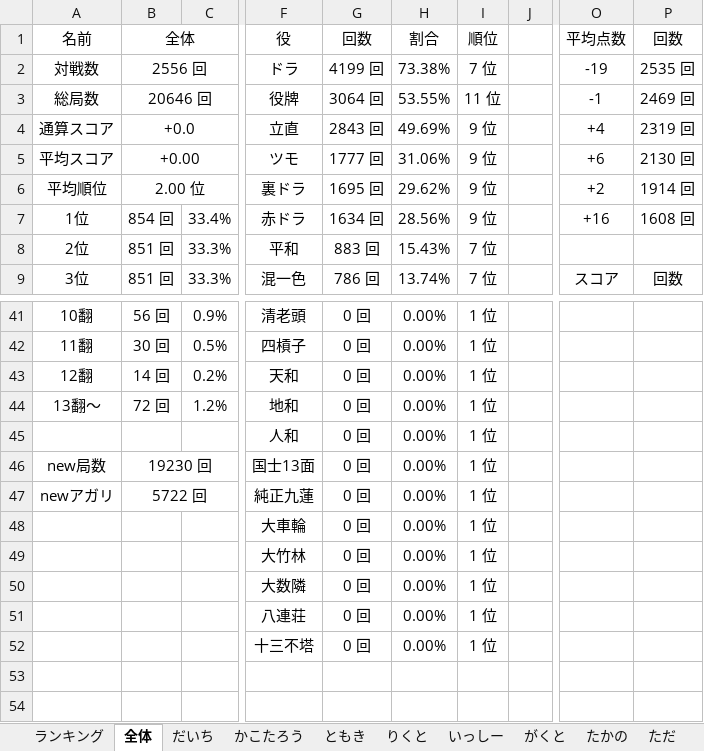
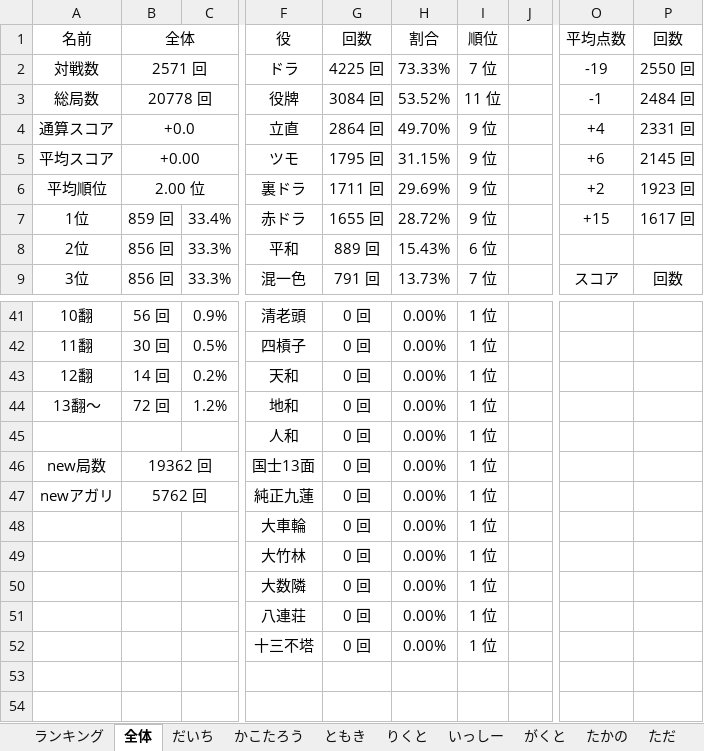
Before and after one commit to daicho/mahjong, an Excel workbook: 麻雀同好会All/成績All.xlsm, sheet 全体, drawn as a sheet; only a part is shown, gaps mark what is left out; values as stored, in another font and other column widths than the file's, no borders; charts and pictures not drawn; the diff covers the shown part only; the diff names each change by its address in the sheet, - before the commit and + after, or states it on an @@ line.

```diff
--- a/麻雀同好会All/成績All.xlsm (sheet 全体)
+++ b/麻雀同好会All/成績All.xlsm (sheet 全体)
-B2 (全体): 2556 回
+B2 (全体): 2571 回
-G2 (回数): 4199 回
+G2 (回数): 4225 回
-H2 (割合): 73.38%
+H2 (割合): 73.33%
-P2 (回数): 2535 回
+P2 (回数): 2550 回
-B3 (全体): 20646 回
+B3 (全体): 20778 回
-G3 (回数): 3064 回
+G3 (回数): 3084 回
-H3 (割合): 53.55%
+H3 (割合): 53.52%
-P3 (回数): 2469 回
+P3 (回数): 2484 回
-G4 (回数): 2843 回
+G4 (回数): 2864 回
-H4 (割合): 49.69%
+H4 (割合): 49.70%
-P4 (回数): 2319 回
+P4 (回数): 2331 回
-G5 (回数): 1777 回
+G5 (回数): 1795 回
-H5 (割合): 31.06%
+H5 (割合): 31.15%
-P5 (回数): 2130 回
+P5 (回数): 2145 回
-G6 (回数): 1695 回
+G6 (回数): 1711 回
-H6 (割合): 29.62%
+H6 (割合): 29.69%
-P6 (回数): 1914 回
+P6 (回数): 1923 回
-B7 (全体): 854 回
+B7 (全体): 859 回
-G7 (回数): 1634 回
+G7 (回数): 1655 回
-H7 (割合): 28.56%
+H7 (割合): 28.72%
-O7 (平均点数): +16
+O7 (平均点数): +15
-P7 (回数): 1608 回
+P7 (回数): 1617 回
-B8:B9 (全体): 851 回
+B8:B9 (全体): 856 回
-G8 (回数): 883 回
+G8 (回数): 889 回
-I8 (順位): 7 位
+I8 (順位): 6 位
-G9 (回数): 786 回
+G9 (回数): 791 回
-H9 (割合): 13.74%
+H9 (割合): 13.73%
-B46 (全体): 19230 回
+B46 (全体): 19362 回
-B47 (全体): 5722 回
+B47 (全体): 5762 回
```
Also changed, not shown: 15 added rows and 77 edited cells elsewhere in this sheet, sheet だいち, sheet ただ, sheet れんたろう, sheet りくと, sheet ランキング, sheet まっつん, 2 more sheets, charts or pictures, 麻雀同好会3rd/成績3rd.xlsm, 21 other files.
